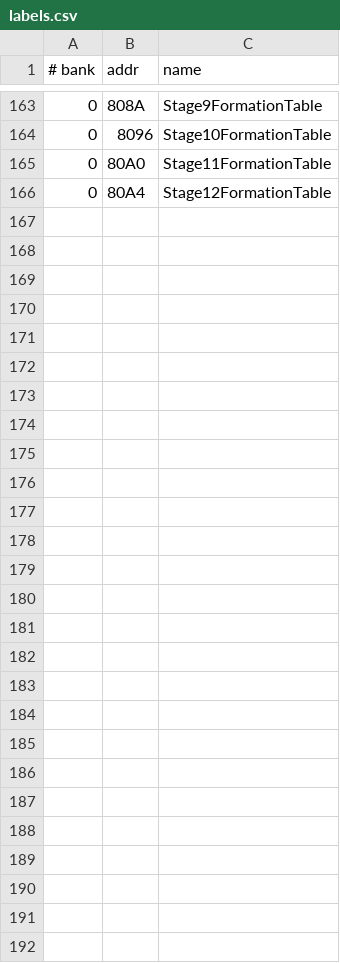
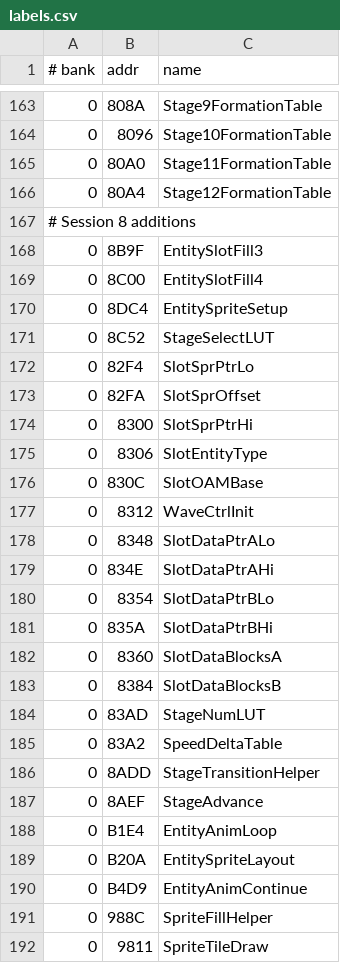
Before and after one commit to vgrichina/battlecity, a CSV file: labels.csv, drawn as a sheet; only a part is shown, gaps mark what is left out; the diff names each change by its address in the sheet, - before the commit and + after, or states it on an @@ line.

```diff
--- a/labels.csv
+++ b/labels.csv
+row 167: # Session 8 additions
+row 168: 0 | 8B9F | EntitySlotFill3
+row 169: 0 | 8C00 | EntitySlotFill4
+row 170: 0 | 8DC4 | EntitySpriteSetup
+row 171: 0 | 8C52 | StageSelectLUT
+row 172: 0 | 82F4 | SlotSprPtrLo
+row 173: 0 | 82FA | SlotSprOffset
+row 174: 0 | 8300 | SlotSprPtrHi
+row 175: 0 | 8306 | SlotEntityType
+row 176: 0 | 830C | SlotOAMBase
+row 177: 0 | 8312 | WaveCtrlInit
+row 178: 0 | 8348 | SlotDataPtrALo
+row 179: 0 | 834E | SlotDataPtrAHi
+row 180: 0 | 8354 | SlotDataPtrBLo
+row 181: 0 | 835A | SlotDataPtrBHi
+row 182: 0 | 8360 | SlotDataBlocksA
+row 183: 0 | 8384 | SlotDataBlocksB
+row 184: 0 | 83AD | StageNumLUT
+row 185: 0 | 83A2 | SpeedDeltaTable
+row 186: 0 | 8ADD | StageTransitionHelper
+row 187: 0 | 8AEF | StageAdvance
+row 188: 0 | B1E4 | EntityAnimLoop
+row 189: 0 | B20A | EntitySpriteLayout
+row 190: 0 | B4D9 | EntityAnimContinue
+row 191: 0 | 988C | SpriteFillHelper
+row 192: 0 | 9811 | SpriteTileDraw
```
Also changed, not shown: comments.csv, 1 other file.
